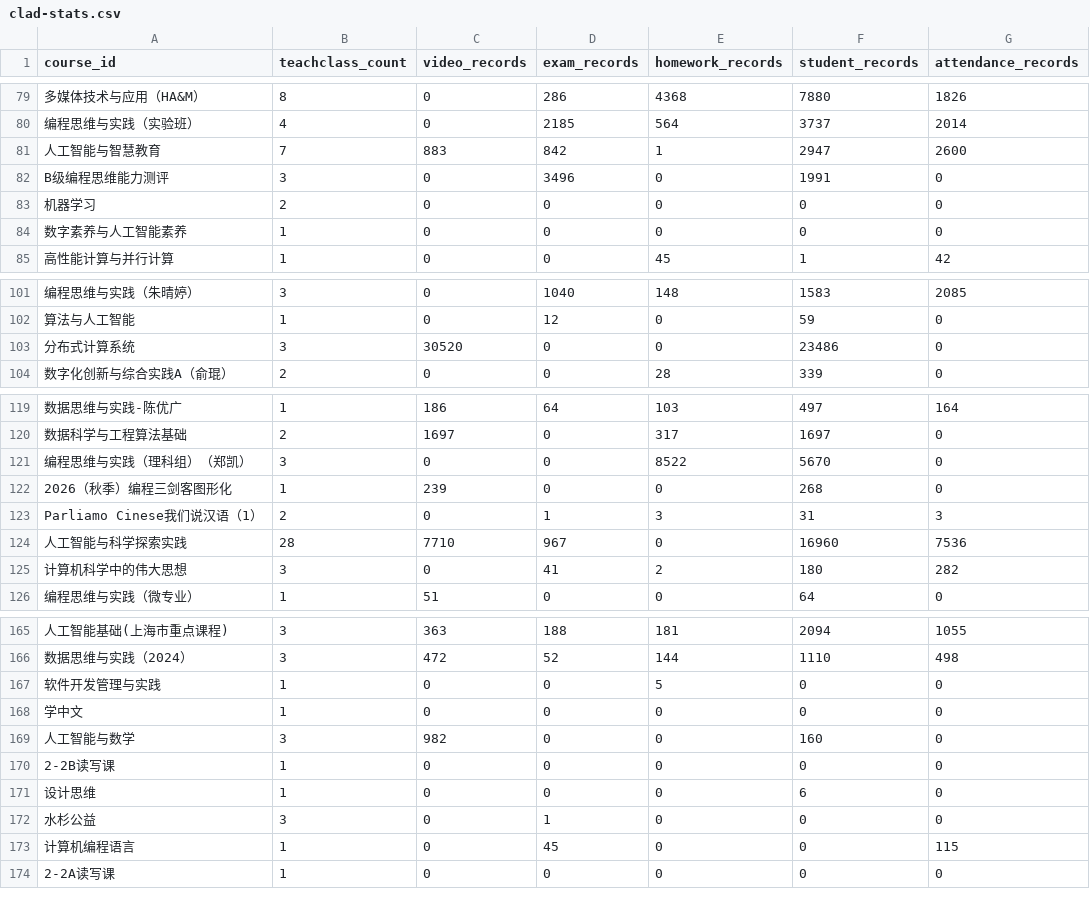
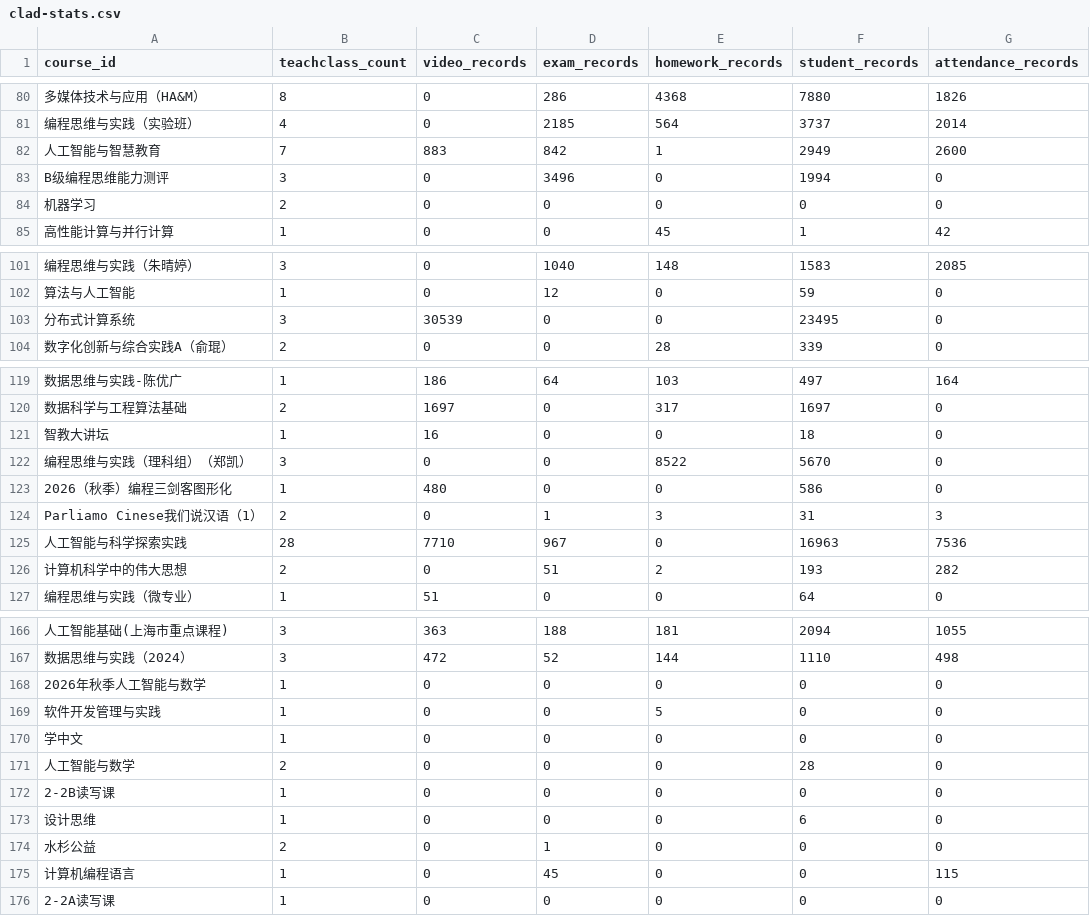
Before and after one commit to dbbDylan/shuishan-datasets, a CSV file: _data/clad-stats.csv, drawn as a sheet; only a part is shown, gaps mark what is left out; removed rows and columns are numbered as before the commit, all else as after; the diff covers the shown part only; the diff names each change by its address in the sheet, - before the commit and + after, or states it on an @@ line.

```diff
--- a/_data/clad-stats.csv
+++ b/_data/clad-stats.csv
-F82 (student_records): 2947
+F82 (student_records): 2949
-F83 (student_records): 1991
+F83 (student_records): 1994
-row 84: 数字素养与人工智能素养 | 1 | 0 | 0 | 0 | 0 | 0
-C103 (video_records): 30520
+C103 (video_records): 30539
-F103 (student_records): 23486
+F103 (student_records): 23495
+row 121: 智教大讲坛 | 1 | 16 | 0 | 0 | 18 | 0
-C123 (video_records): 239
+C123 (video_records): 480
-F123 (student_records): 268
+F123 (student_records): 586
-F125 (student_records): 16960
+F125 (student_records): 16963
-B126 (teachclass_count): 3
+B126 (teachclass_count): 2
-D126 (exam_records): 41
+D126 (exam_records): 51
-F126 (student_records): 180
+F126 (student_records): 193
+row 168: 2026年秋季人工智能与数学 | 1 | 0 | 0 | 0 | 0 | 0
-B171 (teachclass_count): 3
+B171 (teachclass_count): 2
-C171 (video_records): 982
+C171 (video_records): 0
-F171 (student_records): 160
+F171 (student_records): 28
-B174 (teachclass_count): 3
+B174 (teachclass_count): 2
```
Also changed, not shown: 2 added rows, 1 removed row and 33 edited cells elsewhere in this file, 1 other file.
